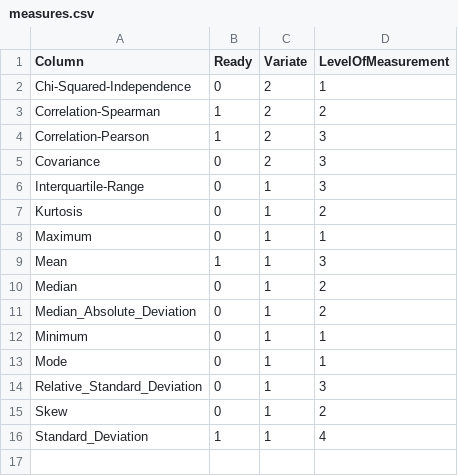
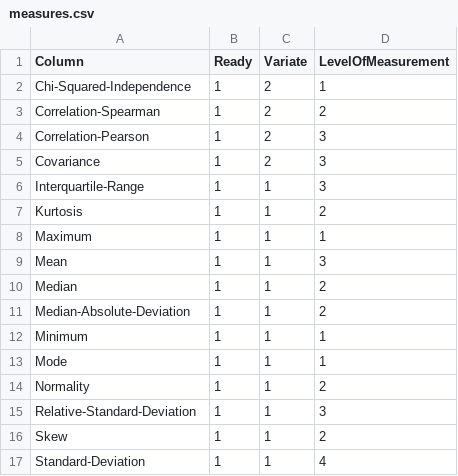
Before and after one commit to awill296/sag-two, a CSV file: datasources/measures.csv, drawn as a sheet.

Commit message:
Added new measures and propositions

```diff
--- a/datasources/measures.csv
+++ b/datasources/measures.csv
@@ -1,16 +1,17 @@
 Column,Ready,Variate,LevelOfMeasurement
-Chi-Squared-Independence,0,2,1
+Chi-Squared-Independence,1,2,1
 Correlation-Spearman,1,2,2
 Correlation-Pearson,1,2,3
-Covariance,0,2,3
-Interquartile-Range,0,1,3
-Kurtosis,0,1,2
-Maximum,0,1,1
+Covariance,1,2,3
+Interquartile-Range,1,1,3
+Kurtosis,1,1,2
+Maximum,1,1,1
 Mean,1,1,3
-Median,0,1,2
-Median_Absolute_Deviation,0,1,2
-Minimum,0,1,1
-Mode,0,1,1
-Relative_Standard_Deviation,0,1,3
-Skew,0,1,2
-Standard_Deviation,1,1,4
+Median,1,1,2
+Median-Absolute-Deviation,1,1,2
+Minimum,1,1,1
+Mode,1,1,1
+Normality,1,1,2
+Relative-Standard-Deviation,1,1,3
+Skew,1,1,2
+Standard-Deviation,1,1,4
```
Also changed, not shown: datasources/propositions.csv, 4 other files.
